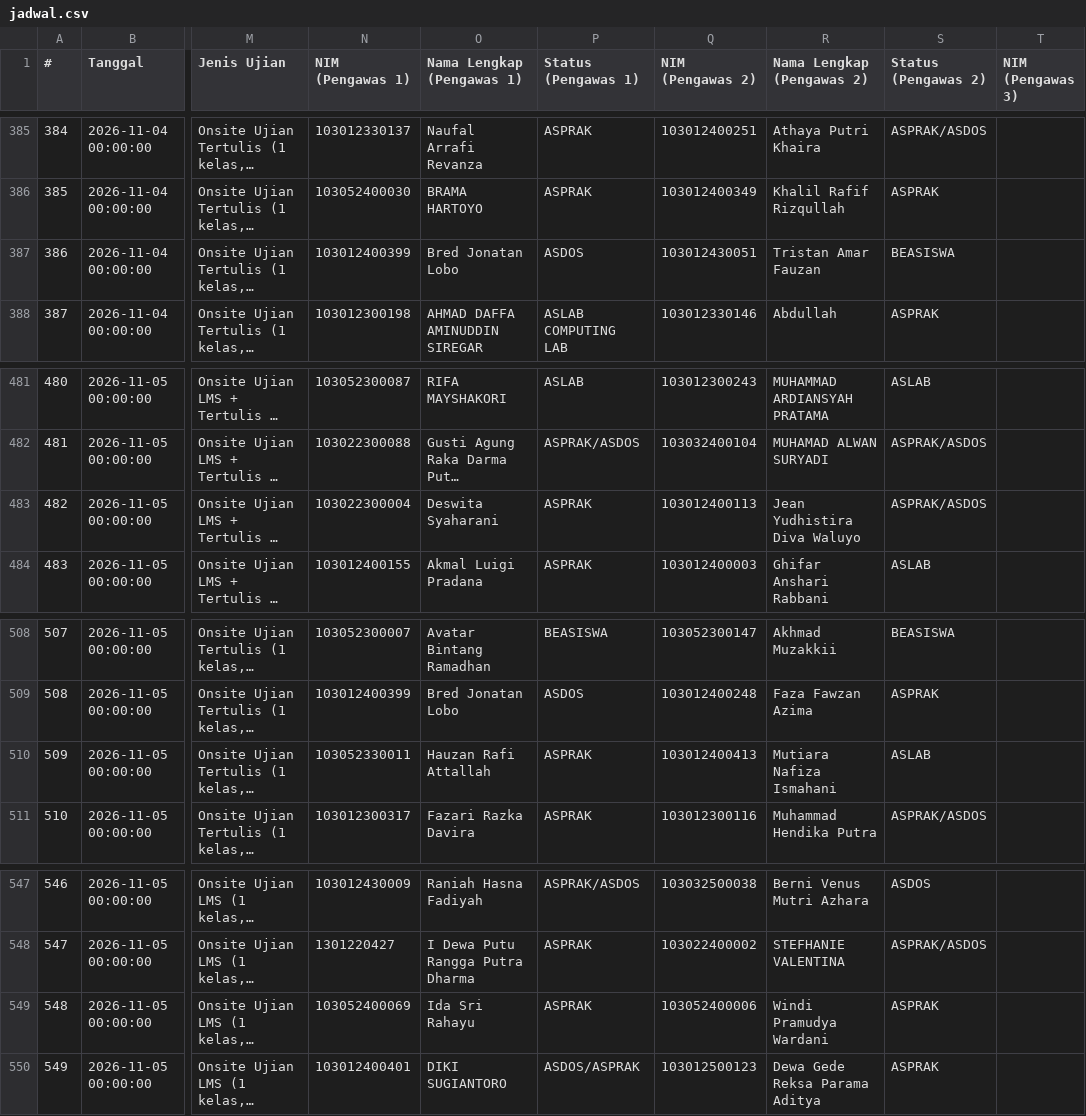
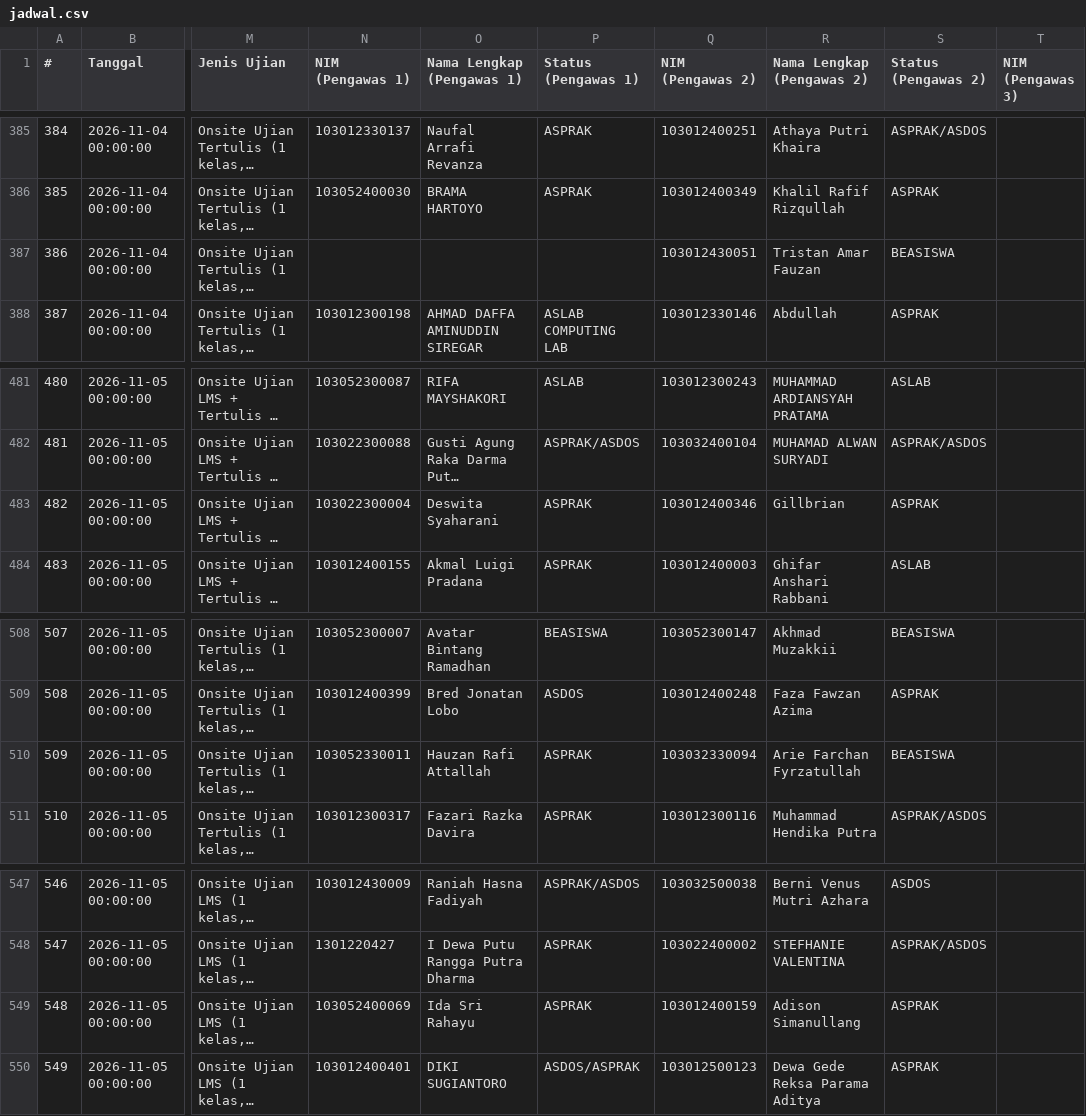
Before and after one commit to Fall-Llihc/Visualisasi-Jadwal-Pengawas, a CSV file: data/jadwal.csv, drawn as a sheet; only a part is shown, gaps mark what is left out; long unchanged cells end in …; the diff names each change by its address in the sheet, - before the commit and + after, or states it on an @@ line.

```diff
--- a/data/jadwal.csv
+++ b/data/jadwal.csv
-N387 (NIM (Pengawas 1)): 103012400399
+N387 (NIM (Pengawas 1)): (empty)
-O387 (Nama Lengkap (Pengawas 1)): Bred Jonatan Lobo
+O387 (Nama Lengkap (Pengawas 1)): (empty)
-P387 (Status (Pengawas 1)): ASDOS
+P387 (Status (Pengawas 1)): (empty)
-Q483 (NIM (Pengawas 2)): 103012400113
+Q483 (NIM (Pengawas 2)): 103012400346
-R483 (Nama Lengkap (Pengawas 2)): Jean Yudhistira Diva Waluyo
+R483 (Nama Lengkap (Pengawas 2)): Gillbrian
-S483 (Status (Pengawas 2)): ASPRAK/ASDOS
+S483 (Status (Pengawas 2)): ASPRAK
-Q510 (NIM (Pengawas 2)): 103012400413
+Q510 (NIM (Pengawas 2)): 103032330094
-R510 (Nama Lengkap (Pengawas 2)): Mutiara Nafiza Ismahani
+R510 (Nama Lengkap (Pengawas 2)): Arie Farchan Fyrzatullah
-S510 (Status (Pengawas 2)): ASLAB
+S510 (Status (Pengawas 2)): BEASISWA
-Q549 (NIM (Pengawas 2)): 103052400006
+Q549 (NIM (Pengawas 2)): 103012400159
-R549 (Nama Lengkap (Pengawas 2)): Windi Pramudya Wardani
+R549 (Nama Lengkap (Pengawas 2)): Adison Simanullang
```
Also changed, not shown: 1 other file.
